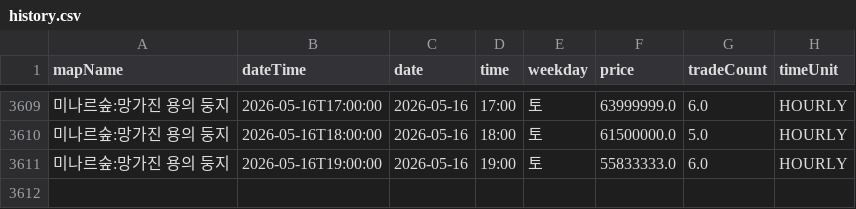
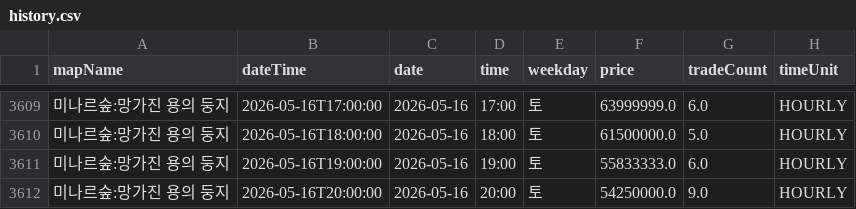
Before and after one commit to gjunil603/mashop-dashboard, a CSV file: data/maps/미나르숲_망가진_용의_둥지/history.csv, drawn as a sheet; only a part is shown, gaps mark what is left out.

```diff
--- a/data/maps/미나르숲_망가진_용의_둥지/history.csv
+++ b/data/maps/미나르숲_망가진_용의_둥지/history.csv
@@ -3611 +3611,2 @@ mapName,dateTime,date,time,weekday,price,tradeCount,timeUnit
 미나르숲:망가진 용의 둥지,2026-05-16T19:00:00,2026-05-16,19:00,토,55833333.0,6.0,HOURLY
+미나르숲:망가진 용의 둥지,2026-05-16T20:00:00,2026-05-16,20:00,토,54250000.0,9.0,HOURLY
```
Also changed, not shown: data/maps/미나르숲_남겨진_용의_둥지/history.csv, data/maps/아쿠아로드_깊은_바다_협곡2/history.csv, 3 other files.
